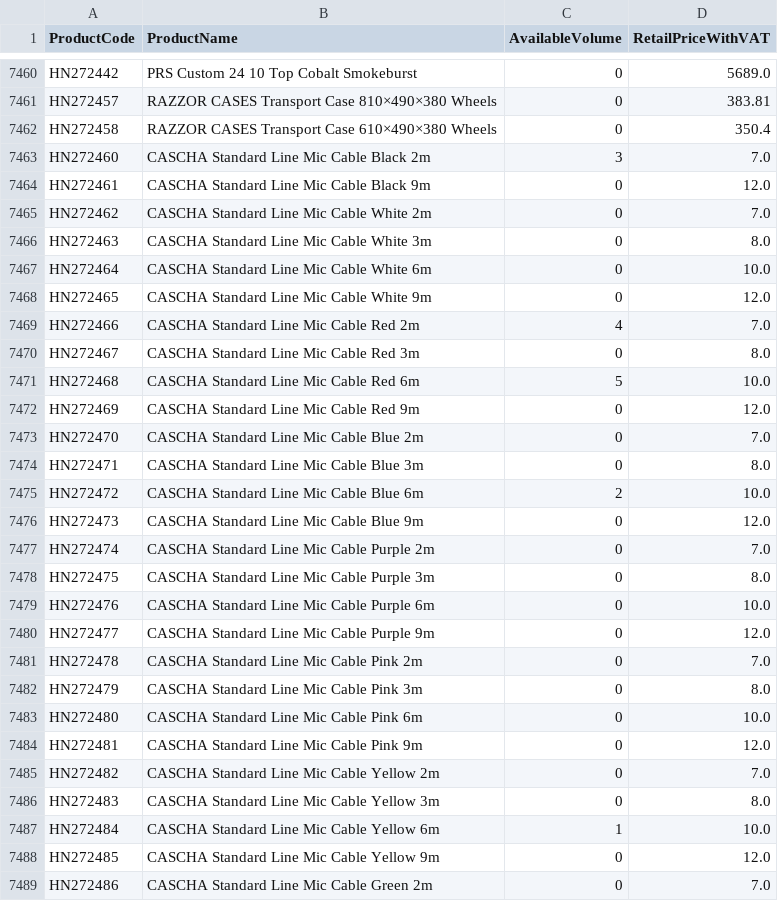
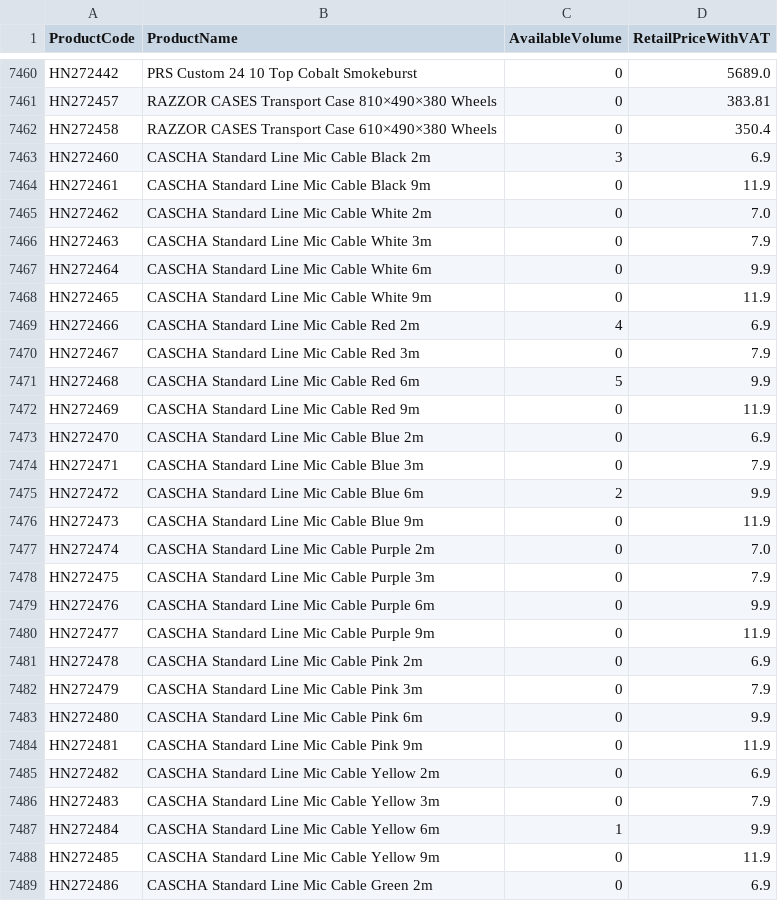
Before and after one commit to AlL4music/Imusic, a CSV file: stock/kytary_sklad.csv, drawn as a sheet; only a part is shown, gaps mark what is left out; the diff covers the shown part only.

```diff
--- a/stock/kytary_sklad.csv
+++ b/stock/kytary_sklad.csv
@@ -7462,28 +7462,28 @@ HN272457;RAZZOR CASES Transport Case 810×490×380 Wheels;0;383.81
 HN272458;RAZZOR CASES Transport Case 610×490×380 Wheels;0;350.4
-HN272460;CASCHA Standard Line Mic Cable Black 2m;3;7.0
-HN272461;CASCHA Standard Line Mic Cable Black 9m;0;12.0
+HN272460;CASCHA Standard Line Mic Cable Black 2m;3;6.9
+HN272461;CASCHA Standard Line Mic Cable Black 9m;0;11.9
 HN272462;CASCHA Standard Line Mic Cable White 2m;0;7.0
-HN272463;CASCHA Standard Line Mic Cable White 3m;0;8.0
-HN272464;CASCHA Standard Line Mic Cable White 6m;0;10.0
-HN272465;CASCHA Standard Line Mic Cable White 9m;0;12.0
-HN272466;CASCHA Standard Line Mic Cable Red 2m;4;7.0
-HN272467;CASCHA Standard Line Mic Cable Red 3m;0;8.0
-HN272468;CASCHA Standard Line Mic Cable Red 6m;5;10.0
-HN272469;CASCHA Standard Line Mic Cable Red 9m;0;12.0
-HN272470;CASCHA Standard Line Mic Cable Blue 2m;0;7.0
-HN272471;CASCHA Standard Line Mic Cable Blue 3m;0;8.0
-HN272472;CASCHA Standard Line Mic Cable Blue 6m;2;10.0
-HN272473;CASCHA Standard Line Mic Cable Blue 9m;0;12.0
+HN272463;CASCHA Standard Line Mic Cable White 3m;0;7.9
+HN272464;CASCHA Standard Line Mic Cable White 6m;0;9.9
+HN272465;CASCHA Standard Line Mic Cable White 9m;0;11.9
+HN272466;CASCHA Standard Line Mic Cable Red 2m;4;6.9
+HN272467;CASCHA Standard Line Mic Cable Red 3m;0;7.9
+HN272468;CASCHA Standard Line Mic Cable Red 6m;5;9.9
+HN272469;CASCHA Standard Line Mic Cable Red 9m;0;11.9
+HN272470;CASCHA Standard Line Mic Cable Blue 2m;0;6.9
+HN272471;CASCHA Standard Line Mic Cable Blue 3m;0;7.9
+HN272472;CASCHA Standard Line Mic Cable Blue 6m;2;9.9
+HN272473;CASCHA Standard Line Mic Cable Blue 9m;0;11.9
 HN272474;CASCHA Standard Line Mic Cable Purple 2m;0;7.0
-HN272475;CASCHA Standard Line Mic Cable Purple 3m;0;8.0
-HN272476;CASCHA Standard Line Mic Cable Purple 6m;0;10.0
-HN272477;CASCHA Standard Line Mic Cable Purple 9m;0;12.0
-HN272478;CASCHA Standard Line Mic Cable Pink 2m;0;7.0
-HN272479;CASCHA Standard Line Mic Cable Pink 3m;0;8.0
-HN272480;CASCHA Standard Line Mic Cable Pink 6m;0;10.0
-HN272481;CASCHA Standard Line Mic Cable Pink 9m;0;12.0
-HN272482;CASCHA Standard Line Mic Cable Yellow 2m;0;7.0
-HN272483;CASCHA Standard Line Mic Cable Yellow 3m;0;8.0
-HN272484;CASCHA Standard Line Mic Cable Yellow 6m;1;10.0
-HN272485;CASCHA Standard Line Mic Cable Yellow 9m;0;12.0
-HN272486;CASCHA Standard Line Mic Cable Green 2m;0;7.0
+HN272475;CASCHA Standard Line Mic Cable Purple 3m;0;7.9
+HN272476;CASCHA Standard Line Mic Cable Purple 6m;0;9.9
+HN272477;CASCHA Standard Line Mic Cable Purple 9m;0;11.9
+HN272478;CASCHA Standard Line Mic Cable Pink 2m;0;6.9
+HN272479;CASCHA Standard Line Mic Cable Pink 3m;0;7.9
+HN272480;CASCHA Standard Line Mic Cable Pink 6m;0;9.9
+HN272481;CASCHA Standard Line Mic Cable Pink 9m;0;11.9
+HN272482;CASCHA Standard Line Mic Cable Yellow 2m;0;6.9
+HN272483;CASCHA Standard Line Mic Cable Yellow 3m;0;7.9
+HN272484;CASCHA Standard Line Mic Cable Yellow 6m;1;9.9
+HN272485;CASCHA Standard Line Mic Cable Yellow 9m;0;11.9
+HN272486;CASCHA Standard Line Mic Cable Green 2m;0;6.9
```
Also changed, not shown: 136 edited cells elsewhere in this file, stock/3dmx_sklad.csv, stock/bestacoustics_sklad.csv, 8 other files.
